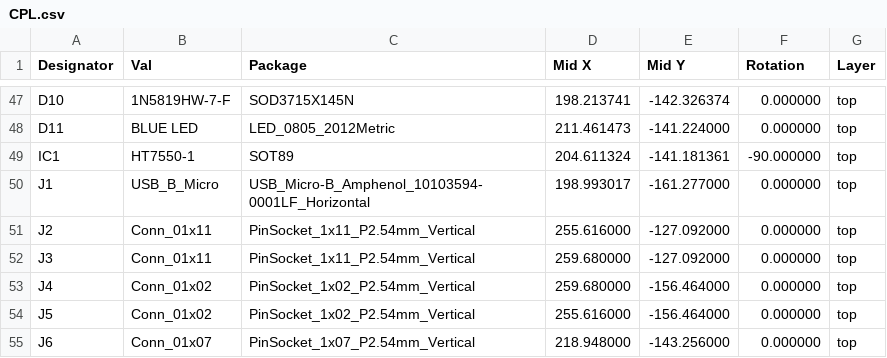
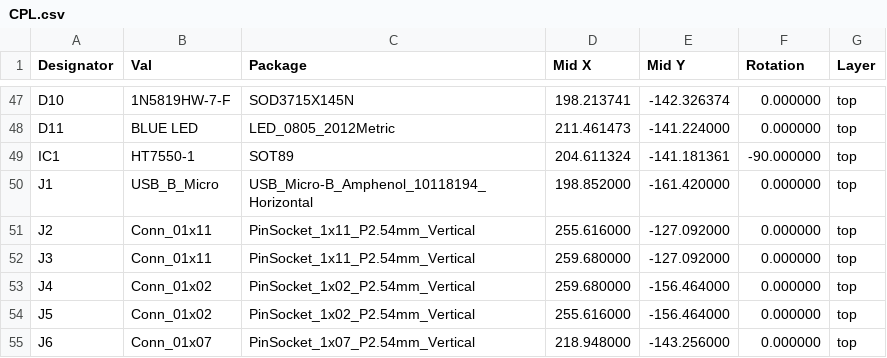
Before and after one commit to Monolith-BCI/Trillium-PCB, a CSV file: CPL.csv, drawn as a sheet; only a part is shown, gaps mark what is left out; the diff names each change by its address in the sheet, - before the commit and + after, or states it on an @@ line.

```diff
--- a/CPL.csv
+++ b/CPL.csv
-C50 (Package): USB_Micro-B_Amphenol_10103594-0001LF_Horizontal
+C50 (Package): USB_Micro-B_Amphenol_10118194_Horizontal
-D50 (Mid X): 198.993017
+D50 (Mid X): 198.852000
-E50 (Mid Y): -161.277000
+E50 (Mid Y): -161.420000
```
Also changed, not shown: Monolith-top-pos.csv, Monolith.csv, 14 other files.
